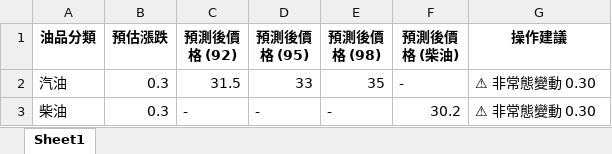
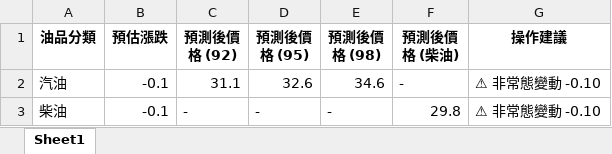
Before and after one commit to t2wqr27-tech/oil-price-prediction, an Excel workbook: 週五精準預測成果/FINAL_DECISION.xlsx, sheet Sheet1, drawn as a sheet; values as stored, in another font and other column widths than the file's, no borders; the diff names each change by its address in the sheet, - before the commit and + after, or states it on an @@ line.

```diff
--- a/週五精準預測成果/FINAL_DECISION.xlsx (sheet Sheet1)
+++ b/週五精準預測成果/FINAL_DECISION.xlsx (sheet Sheet1)
-B2:B3 (預估漲跌): 0.3
+B2:B3 (預估漲跌): -0.1
-C2 (預測後價格 (92)): 31.5
+C2 (預測後價格 (92)): 31.1
-D2 (預測後價格 (95)): 33
+D2 (預測後價格 (95)): 32.6
-E2 (預測後價格 (98)): 35
+E2 (預測後價格 (98)): 34.6
-G2:G3 (操作建議): ⚠ 非常態變動 0.30
+G2:G3 (操作建議): ⚠ 非常態變動 -0.10
-F3 (預測後價格 (柴油)): 30.2
+F3 (預測後價格 (柴油)): 29.8
```
Also changed, not shown: data/features_realtime.xlsx, 週五精準預測成果/FINAL_DECISION_RAW.xlsx, 19 other files.
